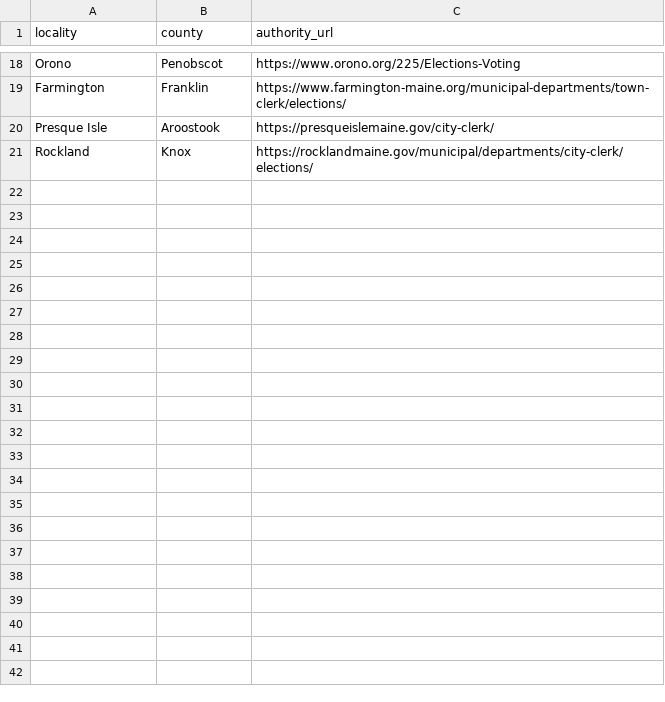
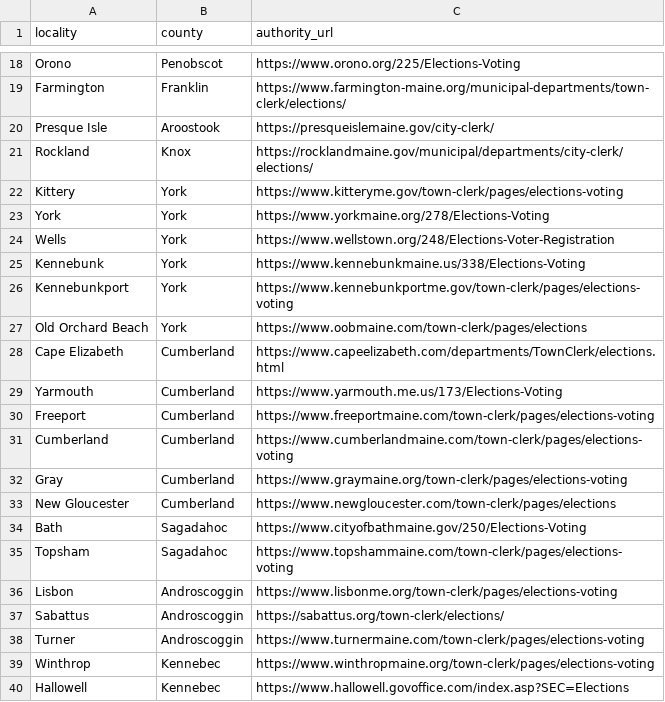
Before and after one commit to pasek-projects-um/ElectionDataGrabber, a CSV file: registry/me_locality_authorities.csv, drawn as a sheet; only a part is shown, gaps mark what is left out; the diff covers the shown part only; the diff names each change by its address in the sheet, - before the commit and + after, or states it on an @@ line.

```diff
--- a/registry/me_locality_authorities.csv
+++ b/registry/me_locality_authorities.csv
+row 22: Kittery | York | https://www.kitteryme.gov/town-clerk/pages/elections-voting
+row 23: York | York | https://www.yorkmaine.org/278/Elections-Voting
+row 24: Wells | York | https://www.wellstown.org/248/Elections-Voter-Registration
+row 25: Kennebunk | York | https://www.kennebunkmaine.us/338/Elections-Voting
+row 26: Kennebunkport | York | https://www.kennebunkportme.gov/town-clerk/pages/elections-voting
+row 27: Old Orchard Beach | York | https://www.oobmaine.com/town-clerk/pages/elections
+row 28: Cape Elizabeth | Cumberland | https://www.capeelizabeth.com/departments/TownClerk/elections.html
+row 29: Yarmouth | Cumberland | https://www.yarmouth.me.us/173/Elections-Voting
+row 30: Freeport | Cumberland | https://www.freeportmaine.com/town-clerk/pages/elections-voting
+row 31: Cumberland | Cumberland | https://www.cumberlandmaine.com/town-clerk/pages/elections-voting
+row 32: Gray | Cumberland | https://www.graymaine.org/town-clerk/pages/elections-voting
+row 33: New Gloucester | Cumberland | https://www.newgloucester.com/town-clerk/pages/elections
+row 34: Bath | Sagadahoc | https://www.cityofbathmaine.gov/250/Elections-Voting
+row 35: Topsham | Sagadahoc | https://www.topshammaine.com/town-clerk/pages/elections-voting
+row 36: Lisbon | Androscoggin | https://www.lisbonme.org/town-clerk/pages/elections-voting
+row 37: Sabattus | Androscoggin | https://sabattus.org/town-clerk/elections/
+row 38: Turner | Androscoggin | https://www.turnermaine.com/town-clerk/pages/elections-voting
+row 39: Winthrop | Kennebec | https://www.winthropmaine.org/town-clerk/pages/elections-voting
+row 40: Hallowell | Kennebec | https://www.hallowell.govoffice.com/index.asp?SEC=Elections
```
Also changed, not shown: 20 added rows elsewhere in this file.
